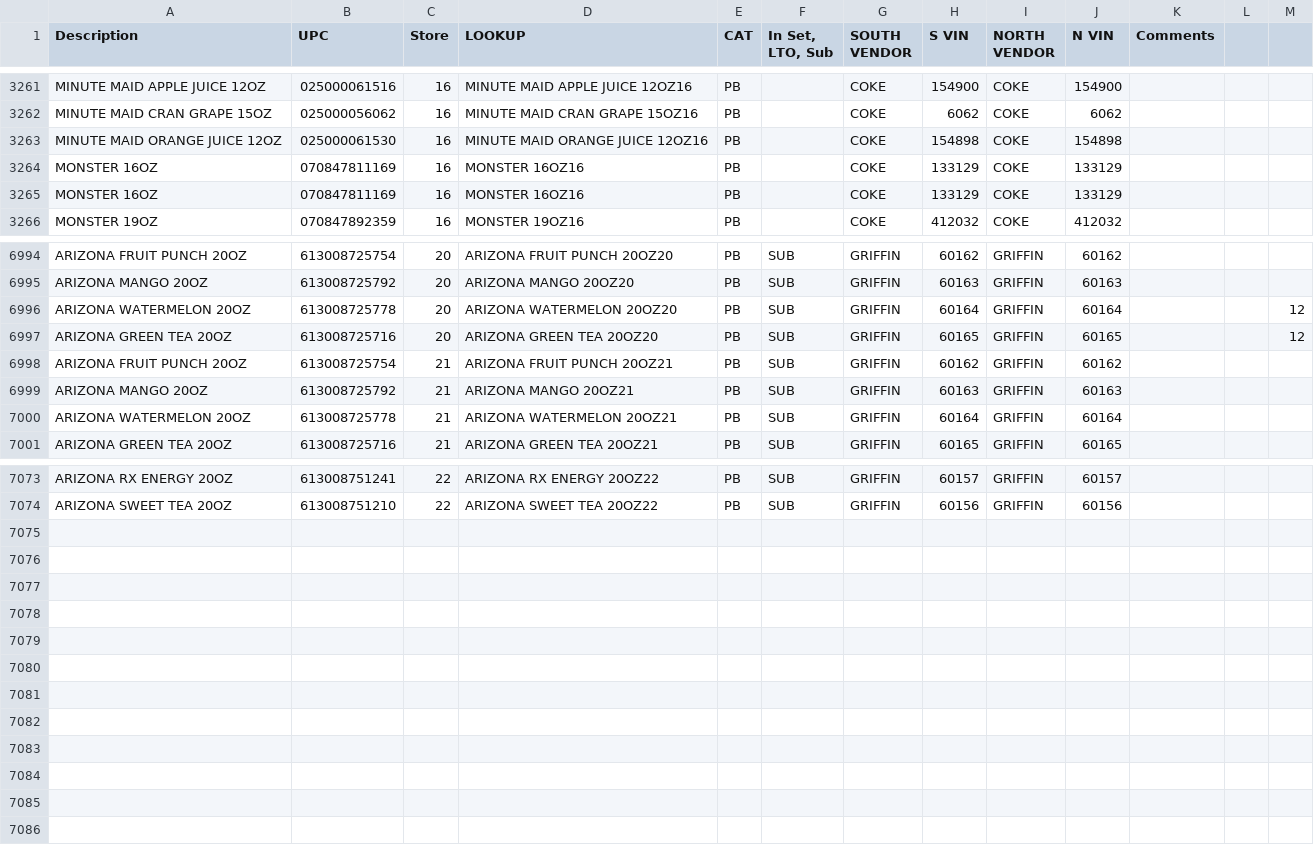
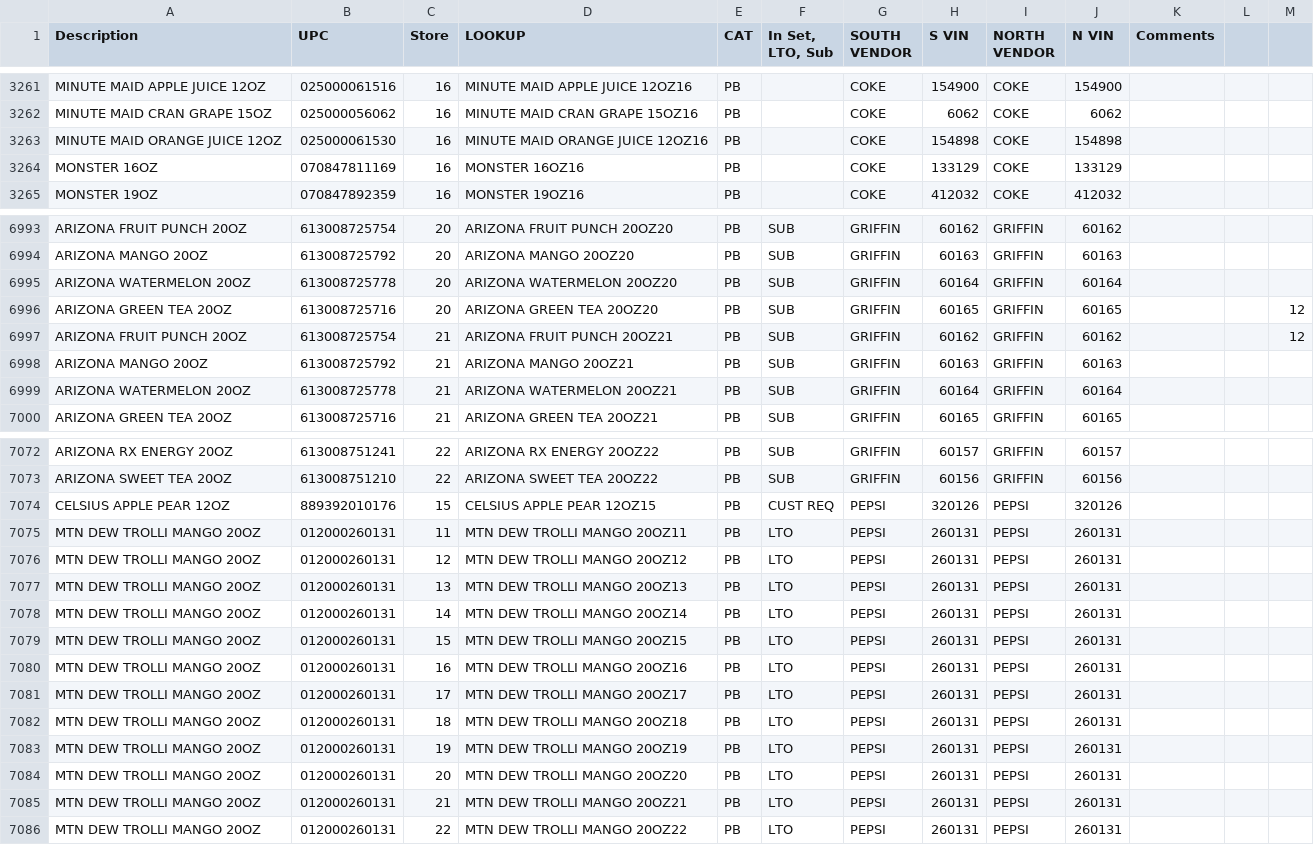
Before and after one commit to Ian-R-Kowalski/Dore-Data-Sources, a CSV file: Planogram.csv, drawn as a sheet; only a part is shown, gaps mark what is left out.

Commit message:
Update Planogram.csv

```diff
--- a/Planogram.csv
+++ b/Planogram.csv
@@ -3264,3 +3264,2 @@ MINUTE MAID ORANGE JUICE 12OZ,025000061530,16,MINUTE MAID ORANGE JUICE 12OZ16,PB
 MONSTER 16OZ,070847811169,16,MONSTER 16OZ16,PB,,COKE,133129,COKE,133129,,,
-MONSTER 16OZ,070847811169,16,MONSTER 16OZ16,PB,,COKE,133129,COKE,133129,,,
 MONSTER 19OZ,070847892359,16,MONSTER 19OZ16,PB,,COKE,412032,COKE,412032,,,
@@ -6995,5 +6994,5 @@ ARIZONA FRUIT PUNCH 20OZ,613008725754,20,ARIZONA FRUIT PUNCH 20OZ20,PB,SUB,GRIFF
 ARIZONA MANGO 20OZ,613008725792,20,ARIZONA MANGO 20OZ20,PB,SUB,GRIFFIN,60163,GRIFFIN,60163,,,
-ARIZONA WATERMELON 20OZ,613008725778,20,ARIZONA WATERMELON 20OZ20,PB,SUB,GRIFFIN,60164,GRIFFIN,60164,,,12
+ARIZONA WATERMELON 20OZ,613008725778,20,ARIZONA WATERMELON 20OZ20,PB,SUB,GRIFFIN,60164,GRIFFIN,60164,,,
 ARIZONA GREEN TEA 20OZ,613008725716,20,ARIZONA GREEN TEA 20OZ20,PB,SUB,GRIFFIN,60165,GRIFFIN,60165,,,12
-ARIZONA FRUIT PUNCH 20OZ,613008725754,21,ARIZONA FRUIT PUNCH 20OZ21,PB,SUB,GRIFFIN,60162,GRIFFIN,60162,,,
+ARIZONA FRUIT PUNCH 20OZ,613008725754,21,ARIZONA FRUIT PUNCH 20OZ21,PB,SUB,GRIFFIN,60162,GRIFFIN,60162,,,12
 ARIZONA MANGO 20OZ,613008725792,21,ARIZONA MANGO 20OZ21,PB,SUB,GRIFFIN,60163,GRIFFIN,60163,,,
@@ -7074 +7073,14 @@ ARIZONA RX ENERGY 20OZ,613008751241,22,ARIZONA RX ENERGY 20OZ22,PB,SUB,GRIFFIN,6
 ARIZONA SWEET TEA 20OZ,613008751210,22,ARIZONA SWEET TEA 20OZ22,PB,SUB,GRIFFIN,60156,GRIFFIN,60156,,,
+CELSIUS APPLE PEAR 12OZ,889392010176,15,CELSIUS APPLE PEAR 12OZ15,PB,CUST REQ,PEPSI,320126,PEPSI,320126,,,
+MTN DEW TROLLI MANGO 20OZ,012000260131,11,MTN DEW TROLLI MANGO 20OZ11,PB,LTO,PEPSI,260131,PEPSI,260131,,,
+MTN DEW TROLLI MANGO 20OZ,012000260131,12,MTN DEW TROLLI MANGO 20OZ12,PB,LTO,PEPSI,260131,PEPSI,260131,,,
+MTN DEW TROLLI MANGO 20OZ,012000260131,13,MTN DEW TROLLI MANGO 20OZ13,PB,LTO,PEPSI,260131,PEPSI,260131,,,
+MTN DEW TROLLI MANGO 20OZ,012000260131,14,MTN DEW TROLLI MANGO 20OZ14,PB,LTO,PEPSI,260131,PEPSI,260131,,,
+MTN DEW TROLLI MANGO 20OZ,012000260131,15,MTN DEW TROLLI MANGO 20OZ15,PB,LTO,PEPSI,260131,PEPSI,260131,,,
+MTN DEW TROLLI MANGO 20OZ,012000260131,16,MTN DEW TROLLI MANGO 20OZ16,PB,LTO,PEPSI,260131,PEPSI,260131,,,
+MTN DEW TROLLI MANGO 20OZ,012000260131,17,MTN DEW TROLLI MANGO 20OZ17,PB,LTO,PEPSI,260131,PEPSI,260131,,,
+MTN DEW TROLLI MANGO 20OZ,012000260131,18,MTN DEW TROLLI MANGO 20OZ18,PB,LTO,PEPSI,260131,PEPSI,260131,,,
+MTN DEW TROLLI MANGO 20OZ,012000260131,19,MTN DEW TROLLI MANGO 20OZ19,PB,LTO,PEPSI,260131,PEPSI,260131,,,
+MTN DEW TROLLI MANGO 20OZ,012000260131,20,MTN DEW TROLLI MANGO 20OZ20,PB,LTO,PEPSI,260131,PEPSI,260131,,,
+MTN DEW TROLLI MANGO 20OZ,012000260131,21,MTN DEW TROLLI MANGO 20OZ21,PB,LTO,PEPSI,260131,PEPSI,260131,,,
+MTN DEW TROLLI MANGO 20OZ,012000260131,22,MTN DEW TROLLI MANGO 20OZ22,PB,LTO,PEPSI,260131,PEPSI,260131,,,
```
